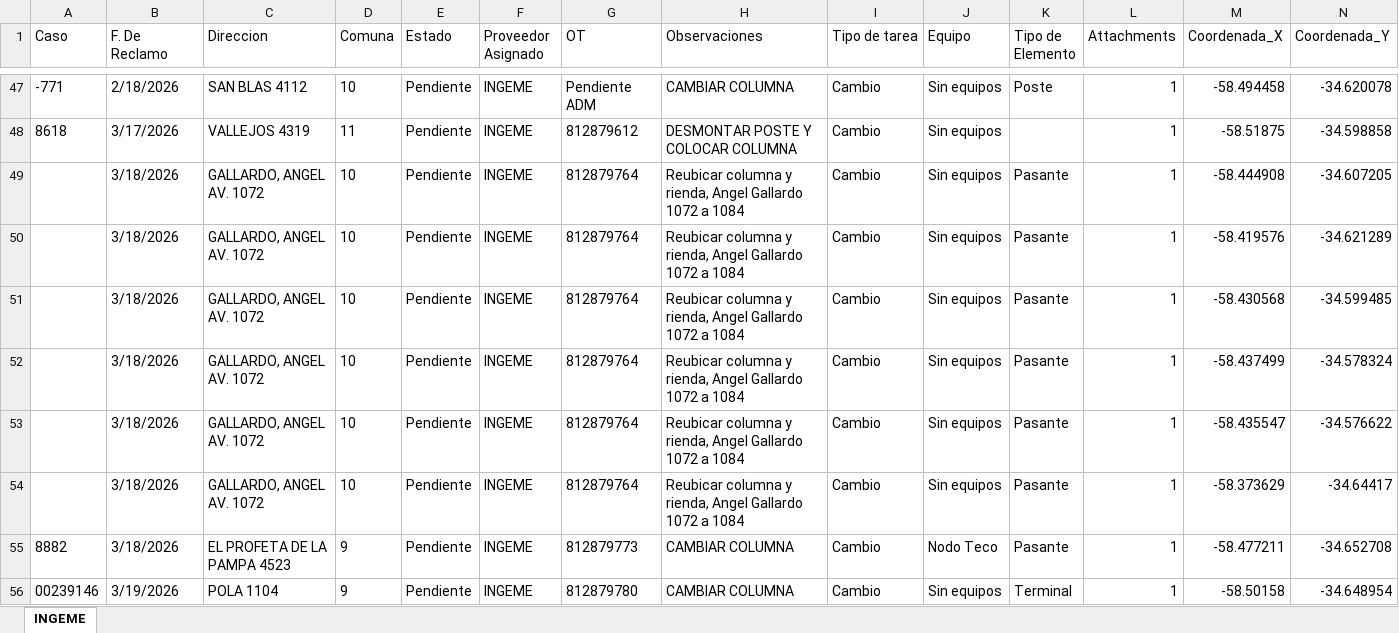
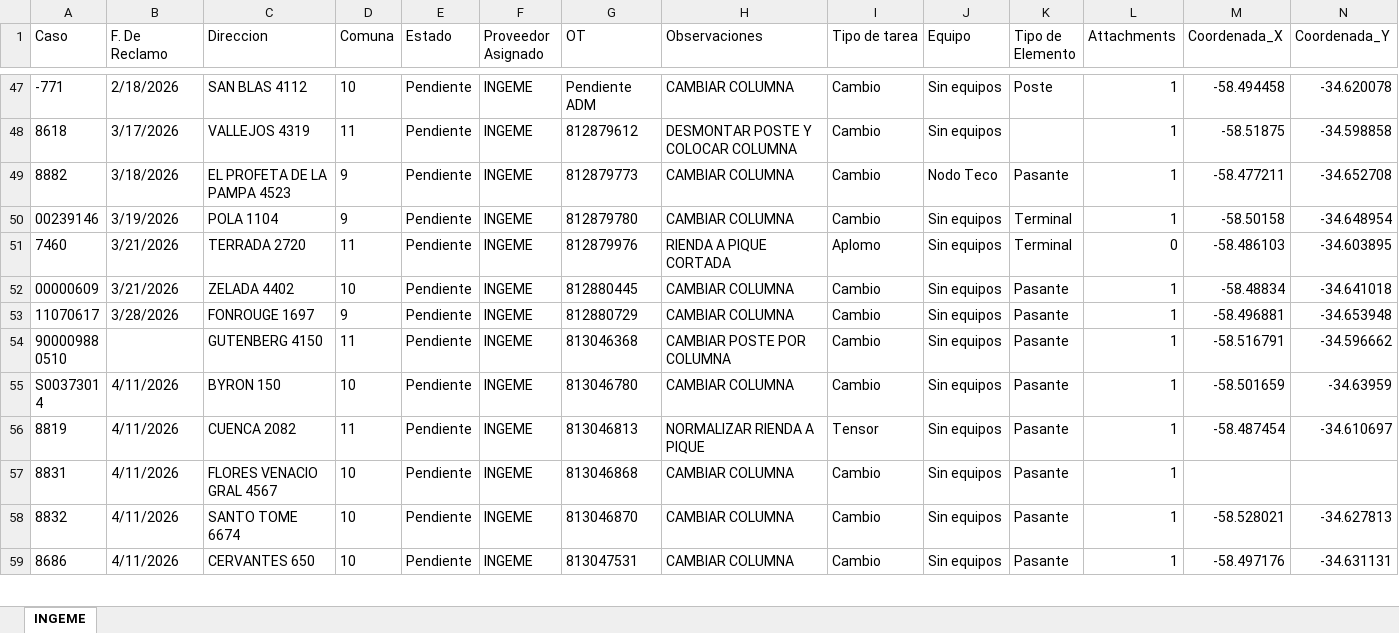
Before and after one commit to gestiondereclamosteco/ingeme, an Excel workbook: mapa_interactivo_INGEME.xlsx, sheet INGEME, drawn as a sheet; only a part is shown, gaps mark what is left out; the shorter side is filled out with more unchanged rows; values as stored, in another font and other column widths than the file's, no borders; rows hold the shown columns only; the diff names each change by its address in the sheet, - before the commit and + after, or states it on an @@ line.

Commit message:
Actualizacion automatica del mapa (2026-05-27 13:41:19)

```diff
--- a/mapa_interactivo_INGEME.xlsx (sheet INGEME)
+++ b/mapa_interactivo_INGEME.xlsx (sheet INGEME)
-row 49:  | 3/18/2026 | GALLARDO, ANGEL AV. 1072 | 10 | Pendiente | INGEME | 812879764 | Reubicar columna y rienda, Angel Gallardo 1072 a 1084 | Cambio | Sin equipos | Pasante | 1 | -58.444908 | -34.607205
-row 50:  | 3/18/2026 | GALLARDO, ANGEL AV. 1072 | 10 | Pendiente | INGEME | 812879764 | Reubicar columna y rienda, Angel Gallardo 1072 a 1084 | Cambio | Sin equipos | Pasante | 1 | -58.419576 | -34.621289
-row 51:  | 3/18/2026 | GALLARDO, ANGEL AV. 1072 | 10 | Pendiente | INGEME | 812879764 | Reubicar columna y rienda, Angel Gallardo 1072 a 1084 | Cambio | Sin equipos | Pasante | 1 | -58.430568 | -34.599485
-row 52:  | 3/18/2026 | GALLARDO, ANGEL AV. 1072 | 10 | Pendiente | INGEME | 812879764 | Reubicar columna y rienda, Angel Gallardo 1072 a 1084 | Cambio | Sin equipos | Pasante | 1 | -58.437499 | -34.578324
-row 53:  | 3/18/2026 | GALLARDO, ANGEL AV. 1072 | 10 | Pendiente | INGEME | 812879764 | Reubicar columna y rienda, Angel Gallardo 1072 a 1084 | Cambio | Sin equipos | Pasante | 1 | -58.435547 | -34.576622
-row 54:  | 3/18/2026 | GALLARDO, ANGEL AV. 1072 | 10 | Pendiente | INGEME | 812879764 | Reubicar columna y rienda, Angel Gallardo 1072 a 1084 | Cambio | Sin equipos | Pasante | 1 | -58.373629 | -34.64417
```
Also changed, not shown: 1 other file.
